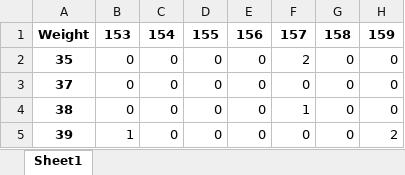
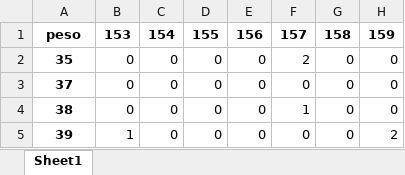
Before and after one commit to Sakarrex/Trabajo-grupal-prob, an Excel workbook: contingency_table.xlsx, sheet Sheet1, drawn as a sheet; only a part is shown; values as stored, in another font and other column widths than the file's, no borders; the diff names each change by its address in the sheet, - before the commit and + after, or states it on an @@ line.

```diff
--- a/contingency_table.xlsx (sheet Sheet1)
+++ b/contingency_table.xlsx (sheet Sheet1)
-A1: Weight
+A1: peso
```
Also changed, not shown: 5 other files.
